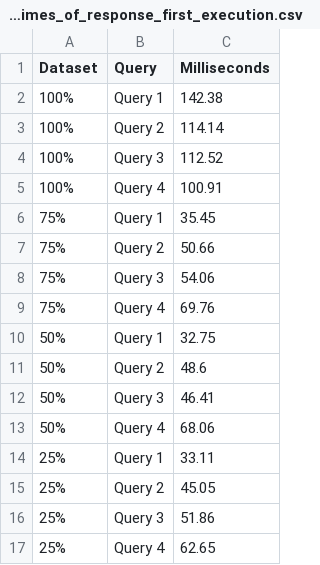
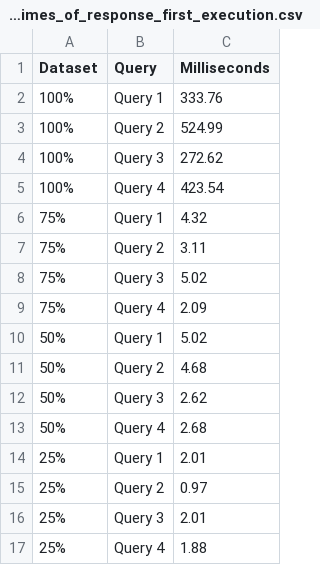
Before and after one commit to DavidMBK/Database-B, a CSV file: Neo4j/ResponseTimes/neo4j_times_of_response_first_execution.csv, drawn as a sheet.

Commit message:
Riaggiunta Dataset, errore nella gestione delle query in Neo4J

```diff
--- a/Neo4j/ResponseTimes/neo4j_times_of_response_first_execution.csv
+++ b/Neo4j/ResponseTimes/neo4j_times_of_response_first_execution.csv
@@ -1,17 +1,17 @@
 Dataset,Query,Milliseconds
-100%,Query 1,142.38
-100%,Query 2,114.14
-100%,Query 3,112.52
-100%,Query 4,100.91
-75%,Query 1,35.45
-75%,Query 2,50.66
-75%,Query 3,54.06
-75%,Query 4,69.76
-50%,Query 1,32.75
-50%,Query 2,48.6
-50%,Query 3,46.41
-50%,Query 4,68.06
-25%,Query 1,33.11
-25%,Query 2,45.05
-25%,Query 3,51.86
-25%,Query 4,62.65
+100%,Query 1,333.76
+100%,Query 2,524.99
+100%,Query 3,272.62
+100%,Query 4,423.54
+75%,Query 1,4.32
+75%,Query 2,3.11
+75%,Query 3,5.02
+75%,Query 4,2.09
+50%,Query 1,5.02
+50%,Query 2,4.68
+50%,Query 3,2.62
+50%,Query 4,2.68
+25%,Query 1,2.01
+25%,Query 2,0.97
+25%,Query 3,2.01
+25%,Query 4,1.88
```
Also changed, not shown: Neo4j/ResponseTimes/neo4j_response_times_average_30.csv, 3 other files.
